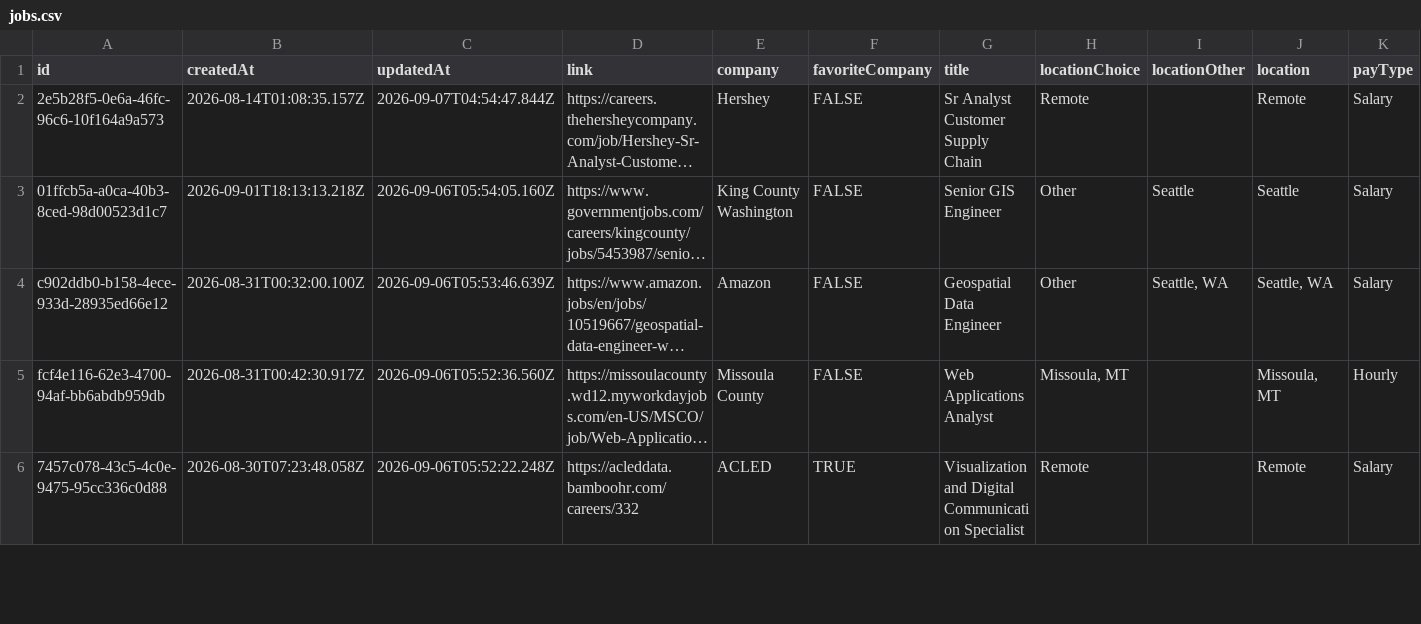
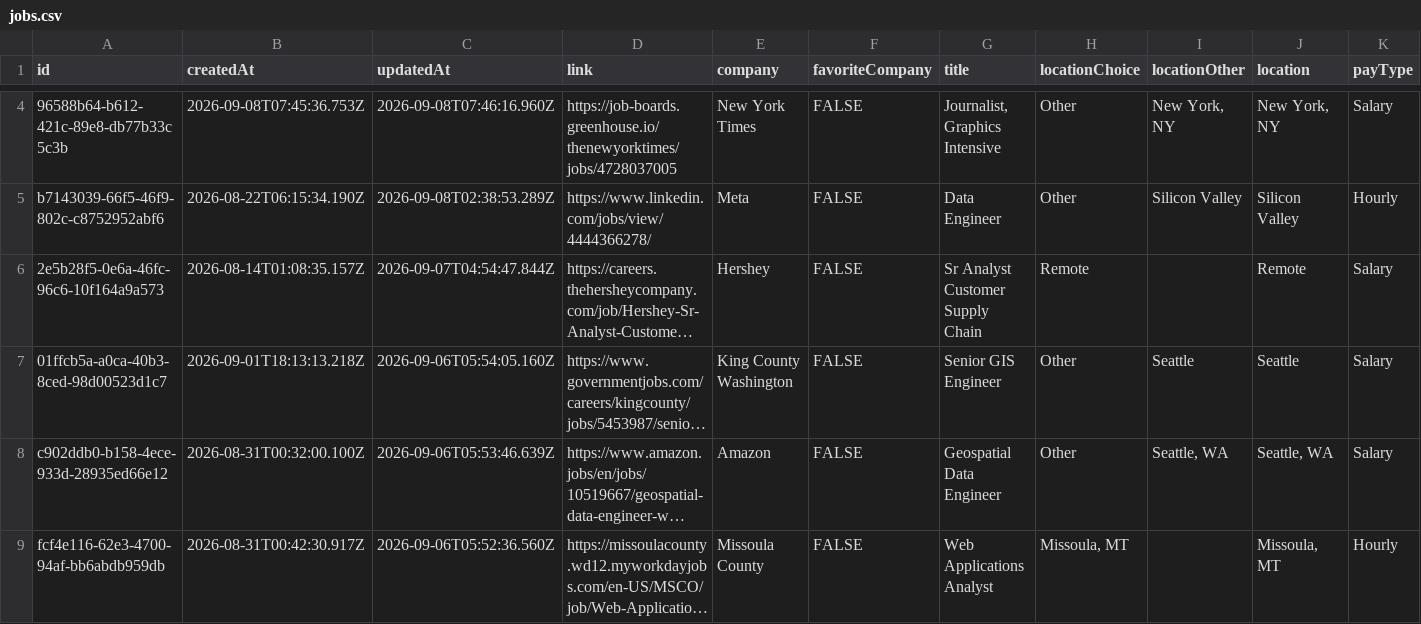
Before and after one commit to geo-theo/job-application-tracker, a CSV file: db/jobs.csv, drawn as a sheet; only a part is shown, gaps mark what is left out; the shorter side is filled out with more unchanged rows; long unchanged cells end in …; rows hold the shown columns only; the diff covers the shown part only; the diff names each change by its address in the sheet, - before the commit and + after, or states it on an @@ line.

```diff
--- a/db/jobs.csv
+++ b/db/jobs.csv
+row 4: 96588b64-b612-421c-89e8-db77b33c5c3b | 2026-09-08T07:45:36.753Z | 2026-09-08T07:46:16.960Z | https://job-boards.greenhouse.io/thenewyorktimes/jobs/4728037005 | New York Times | FALSE | Journalist, Graphics Intensive | Other | New York, NY | New York, NY | Salary
+row 5: b7143039-66f5-46f9-802c-c8752952abf6 | 2026-08-22T06:15:34.190Z | 2026-09-08T02:38:53.289Z | https://www.linkedin.com/jobs/view/4444366278/ | Meta | FALSE | Data Engineer | Other | Silicon Valley | Silicon Valley | Hourly
```
Also changed, not shown: 2 added rows and 2 removed rows elsewhere in this file, 8 other files.
